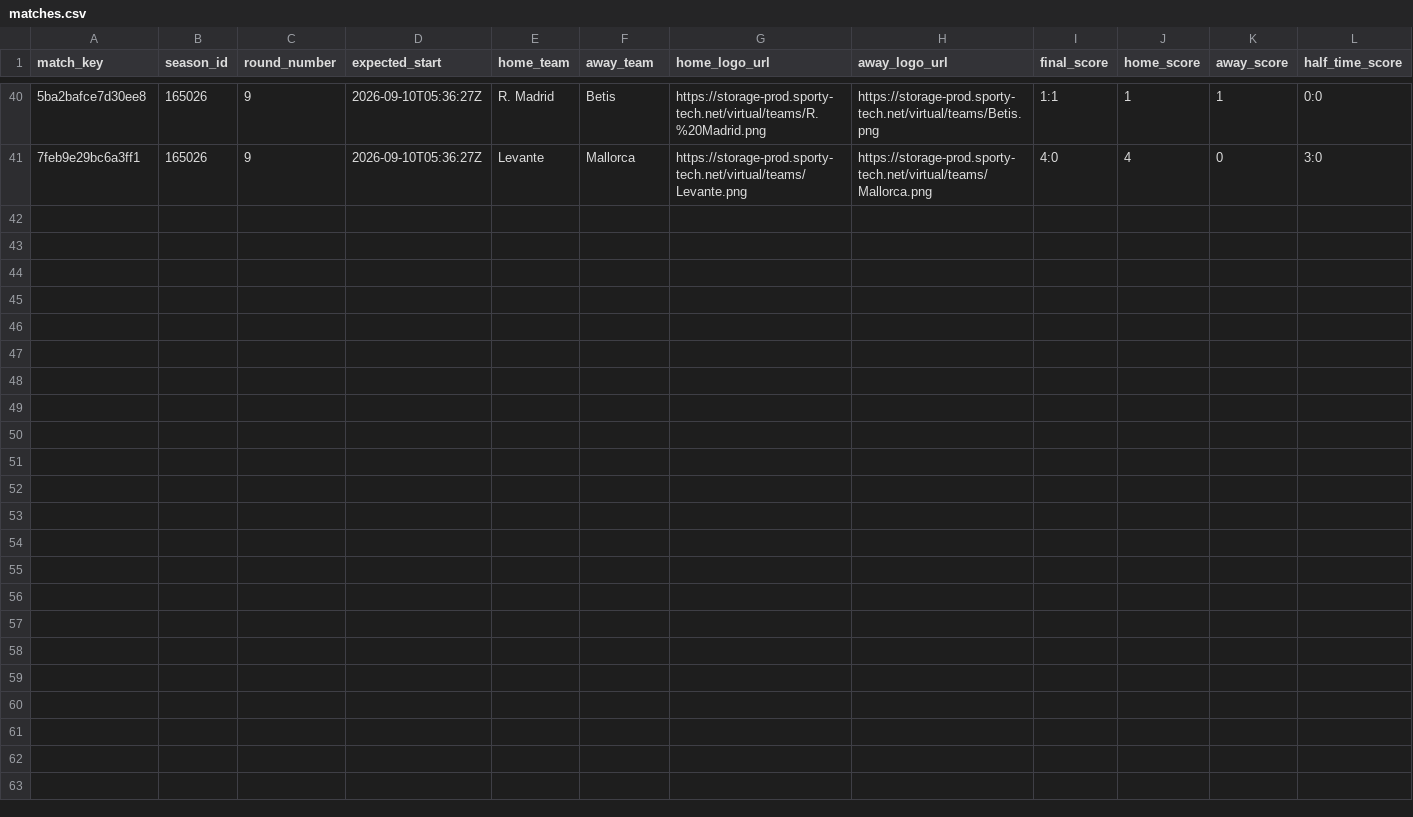
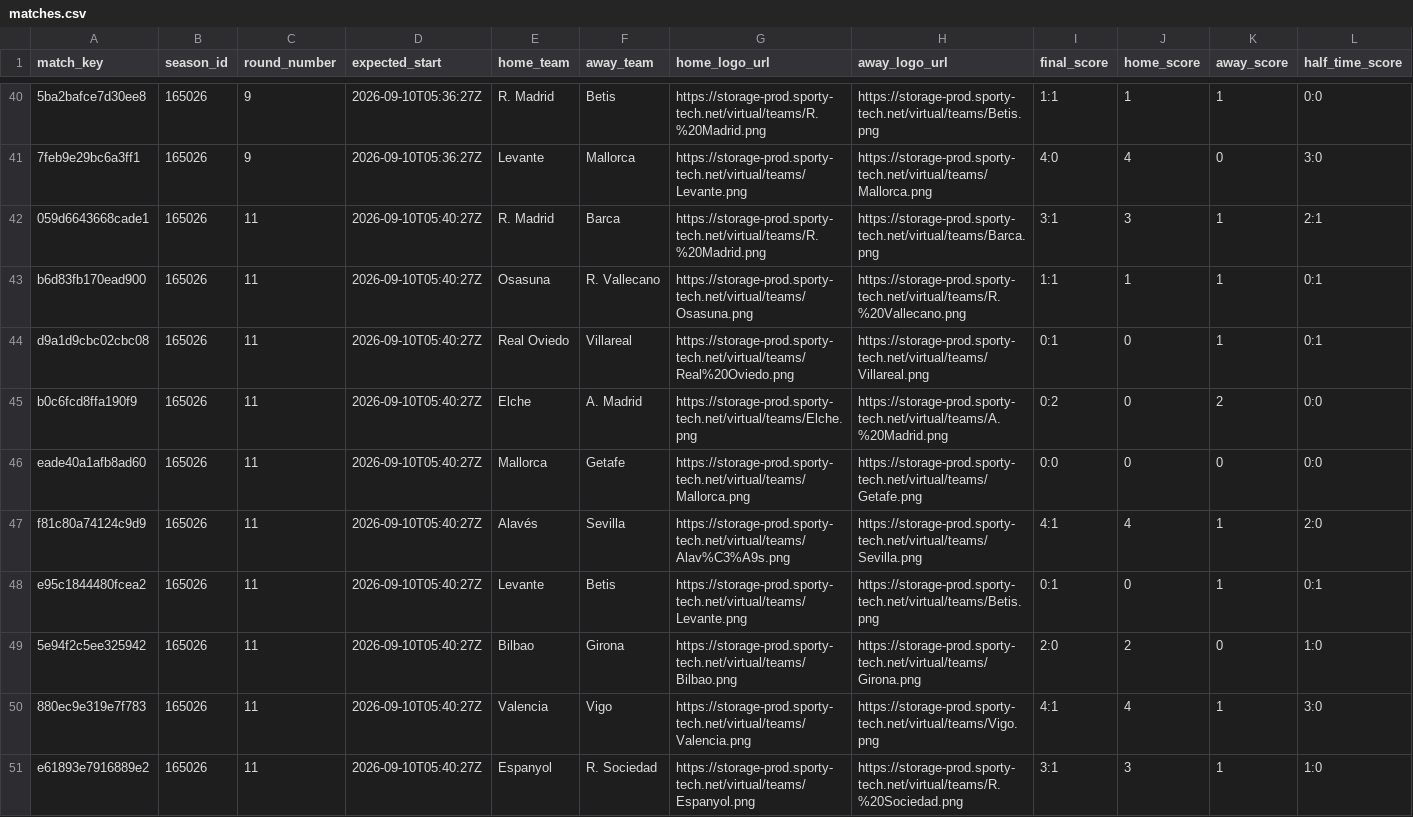
Before and after one commit to michaeldiary77-sys/virtual-leagues-collector, a CSV file: data/8037_spanish-league/matches.csv, drawn as a sheet; only a part is shown, gaps mark what is left out; rows hold the shown columns only; the diff names each change by its address in the sheet, - before the commit and + after, or states it on an @@ line.

```diff
--- a/data/8037_spanish-league/matches.csv
+++ b/data/8037_spanish-league/matches.csv
+row 42: 059d6643668cade1 | 165026 | 11 | 2026-09-10T05:40:27Z | R. Madrid | Barca | https://storage-prod.sporty-tech.net/virtual/teams/R.%20Madrid.png | https://storage-prod.sporty-tech.net/virtual/teams/Barca.png | 3:1 | 3 | 1 | 2:1
+row 43: b6d83fb170ead900 | 165026 | 11 | 2026-09-10T05:40:27Z | Osasuna | R. Vallecano | https://storage-prod.sporty-tech.net/virtual/teams/Osasuna.png | https://storage-prod.sporty-tech.net/virtual/teams/R.%20Vallecano.png | 1:1 | 1 | 1 | 0:1
+row 44: d9a1d9cbc02cbc08 | 165026 | 11 | 2026-09-10T05:40:27Z | Real Oviedo | Villareal | https://storage-prod.sporty-tech.net/virtual/teams/Real%20Oviedo.png | https://storage-prod.sporty-tech.net/virtual/teams/Villareal.png | 0:1 | 0 | 1 | 0:1
+row 45: b0c6fcd8ffa190f9 | 165026 | 11 | 2026-09-10T05:40:27Z | Elche | A. Madrid | https://storage-prod.sporty-tech.net/virtual/teams/Elche.png | https://storage-prod.sporty-tech.net/virtual/teams/A.%20Madrid.png | 0:2 | 0 | 2 | 0:0
+row 46: eade40a1afb8ad60 | 165026 | 11 | 2026-09-10T05:40:27Z | Mallorca | Getafe | https://storage-prod.sporty-tech.net/virtual/teams/Mallorca.png | https://storage-prod.sporty-tech.net/virtual/teams/Getafe.png | 0:0 | 0 | 0 | 0:0
+row 47: f81c80a74124c9d9 | 165026 | 11 | 2026-09-10T05:40:27Z | Alavés | Sevilla | https://storage-prod.sporty-tech.net/virtual/teams/Alav%C3%A9s.png | https://storage-prod.sporty-tech.net/virtual/teams/Sevilla.png | 4:1 | 4 | 1 | 2:0
+row 48: e95c1844480fcea2 | 165026 | 11 | 2026-09-10T05:40:27Z | Levante | Betis | https://storage-prod.sporty-tech.net/virtual/teams/Levante.png | https://storage-prod.sporty-tech.net/virtual/teams/Betis.png | 0:1 | 0 | 1 | 0:1
+row 49: 5e94f2c5ee325942 | 165026 | 11 | 2026-09-10T05:40:27Z | Bilbao | Girona | https://storage-prod.sporty-tech.net/virtual/teams/Bilbao.png | https://storage-prod.sporty-tech.net/virtual/teams/Girona.png | 2:0 | 2 | 0 | 1:0
+row 50: 880ec9e319e7f783 | 165026 | 11 | 2026-09-10T05:40:27Z | Valencia | Vigo | https://storage-prod.sporty-tech.net/virtual/teams/Valencia.png | https://storage-prod.sporty-tech.net/virtual/teams/Vigo.png | 4:1 | 4 | 1 | 3:0
+row 51: e61893e7916889e2 | 165026 | 11 | 2026-09-10T05:40:27Z | Espanyol | R. Sociedad | https://storage-prod.sporty-tech.net/virtual/teams/Espanyol.png | https://storage-prod.sporty-tech.net/virtual/teams/R.%20Sociedad.png | 3:1 | 3 | 1 | 1:0
```
Also changed, not shown: data/8035_english-league/matches.csv, data/8056_champions-league/matches.csv, 42 other files.
